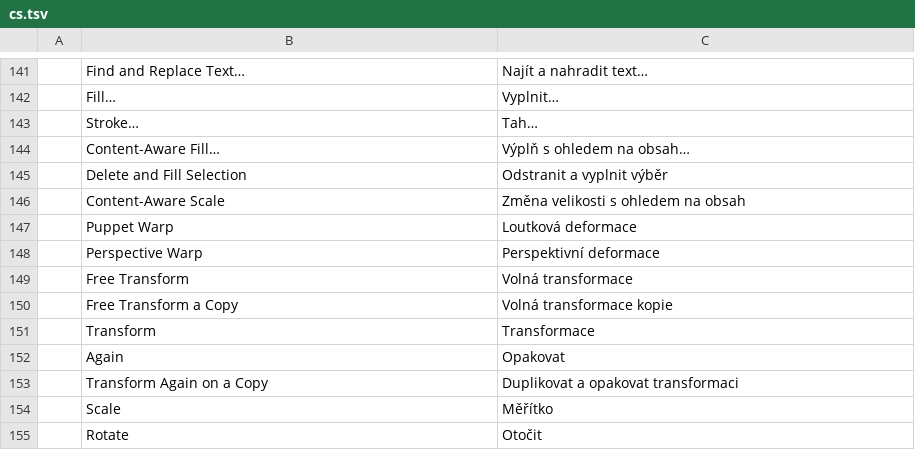
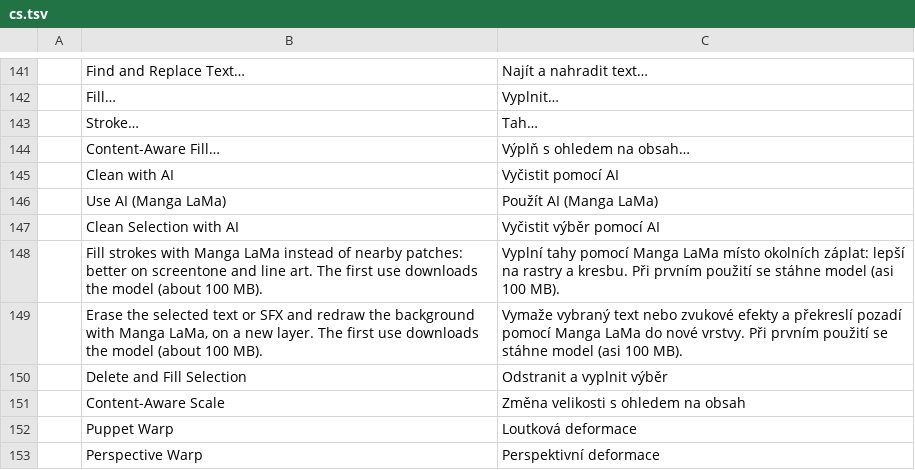
Before and after one commit to ChoqueCastroLD/capishot, a TSV file: crates/ui-egui/src/i18n/cs.tsv, drawn as a sheet; only a part is shown, gaps mark what is left out; the shorter side is filled out with more unchanged rows.

```diff
--- a/crates/ui-egui/src/i18n/cs.tsv
+++ b/crates/ui-egui/src/i18n/cs.tsv
@@ -144,2 +144,7 @@
 	Content-Aware Fill…	Výplň s ohledem na obsah…
+	Clean with AI	Vyčistit pomocí AI
+	Use AI (Manga LaMa)	Použít AI (Manga LaMa)
+	Clean Selection with AI	Vyčistit výběr pomocí AI
+	Fill strokes with Manga LaMa instead of nearby patches: better on screentone and line art. The first use downloads the model (about 100 MB).	Vyplní tahy pomocí Manga LaMa místo okolních záplat: lepší na rastry a kresbu. Při prvním použití se stáhne model (asi 100 MB).
+	Erase the selected text or SFX and redraw the background with Manga LaMa, on a new layer. The first use downloads the model (about 100 MB).	Vymaže vybraný text nebo zvukové efekty a překreslí pozadí pomocí Manga LaMa do nové vrstvy. Při prvním použití se stáhne model (asi 100 MB).
 	Delete and Fill Selection	Odstranit a vyplnit výběr
```
Also changed, not shown: crates/ui-egui/src/i18n/id.tsv, crates/ui-egui/src/i18n/it.tsv, 39 other files.
